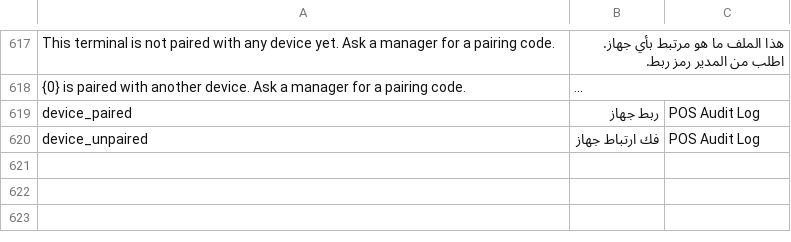
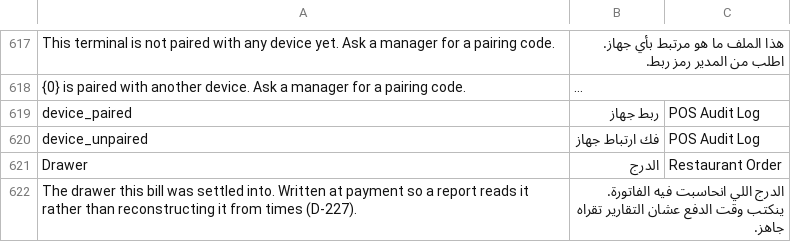
Before and after one commit to hh2000h4000/ruzmh_restaurant_pos, a CSV file: restaurant_pos/translations/ar.csv, drawn as a sheet; only a part is shown, gaps mark what is left out; long unchanged cells end in …; the diff names each change by its address in the sheet, - before the commit and + after, or states it on an @@ line.

```diff
--- a/restaurant_pos/translations/ar.csv
+++ b/restaurant_pos/translations/ar.csv
+row 621: Drawer | الدرج | Restaurant Order
+row 622: The drawer this bill was settled into. Written at payment so a report reads it rather than reconstructing it from times (D-227). | الدرج اللي انحاسبت فيه الفاتورة. ينكتب وقت الدفع عشان التقارير تقراه جاهز.
```
Also changed, not shown: 3 other files.
